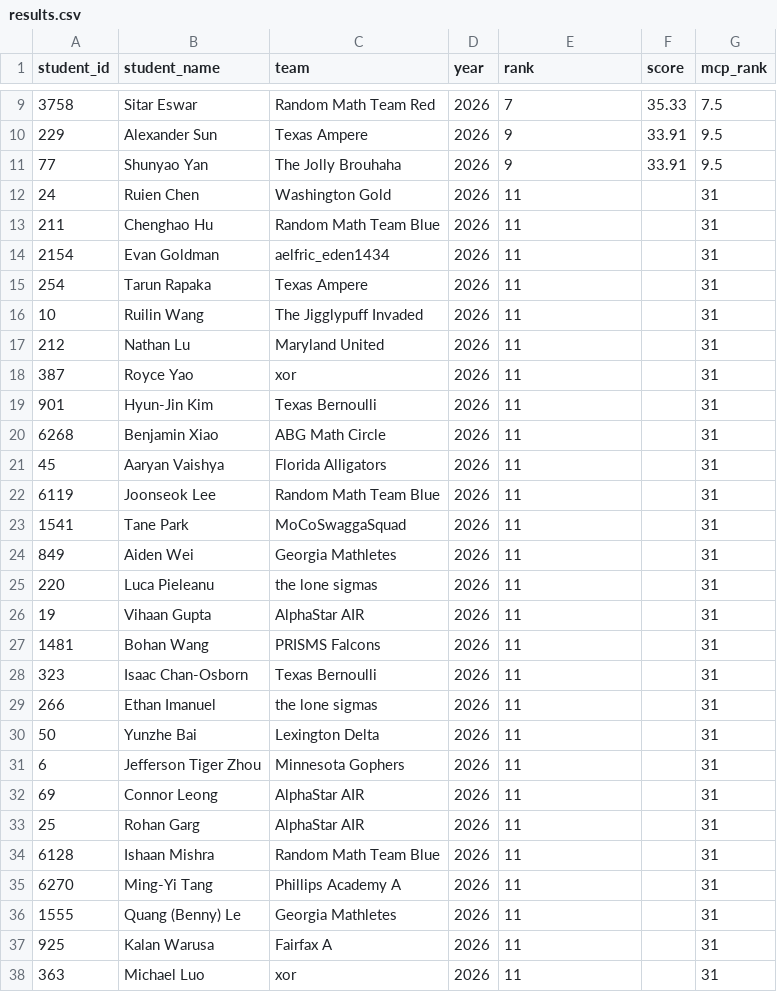
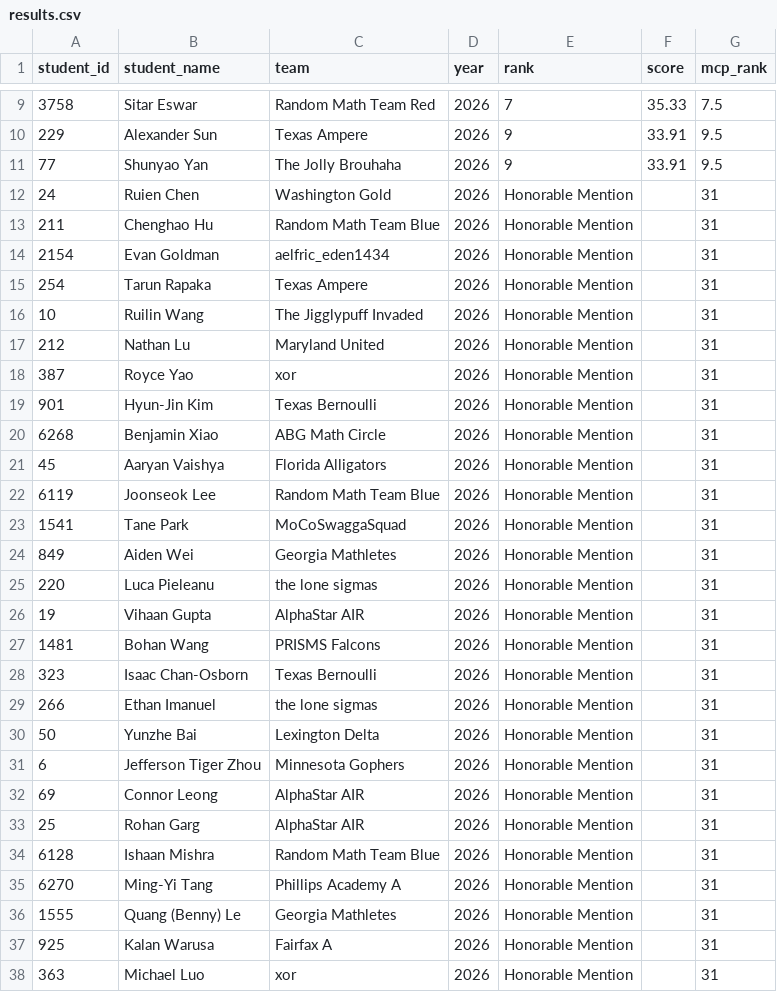
Before and after one commit to x-du/math-competition, a CSV file: database/contests/cmimc-algebra/year=2026/results.csv, drawn as a sheet; only a part is shown, gaps mark what is left out; the diff covers the shown part only.

Commit message:
Fixing ranks for CMIMC 2026.

```diff
--- a/database/contests/cmimc-algebra/year=2026/results.csv
+++ b/database/contests/cmimc-algebra/year=2026/results.csv
@@ -11,28 +11,28 @@ student_id,student_name,team,year,rank,score,mcp_rank
 77,Shunyao Yan,The Jolly Brouhaha,2026,9,33.91,9.5
-24,Ruien Chen,Washington Gold,2026,11,,31
-211,Chenghao Hu,Random Math Team Blue,2026,11,,31
-2154,Evan Goldman,aelfric_eden1434,2026,11,,31
-254,Tarun Rapaka,Texas Ampere,2026,11,,31
-10,Ruilin Wang,The Jigglypuff Invaded,2026,11,,31
-212,Nathan Lu,Maryland United,2026,11,,31
-387,Royce Yao,xor,2026,11,,31
-901,Hyun-Jin Kim,Texas Bernoulli,2026,11,,31
-6268,Benjamin Xiao,ABG Math Circle,2026,11,,31
-45,Aaryan Vaishya,Florida Alligators,2026,11,,31
-6119,Joonseok Lee,Random Math Team Blue,2026,11,,31
-1541,Tane Park,MoCoSwaggaSquad,2026,11,,31
-849,Aiden Wei,Georgia Mathletes,2026,11,,31
-220,Luca Pieleanu,the lone sigmas,2026,11,,31
-19,Vihaan Gupta,AlphaStar AIR,2026,11,,31
-1481,Bohan Wang,PRISMS Falcons,2026,11,,31
-323,Isaac Chan-Osborn,Texas Bernoulli,2026,11,,31
-266,Ethan Imanuel,the lone sigmas,2026,11,,31
-50,Yunzhe Bai,Lexington Delta,2026,11,,31
-6,Jefferson Tiger Zhou,Minnesota Gophers,2026,11,,31
-69,Connor Leong,AlphaStar AIR,2026,11,,31
-25,Rohan Garg,AlphaStar AIR,2026,11,,31
-6128,Ishaan Mishra,Random Math Team Blue,2026,11,,31
-6270,Ming-Yi Tang,Phillips Academy A,2026,11,,31
-1555,Quang (Benny) Le,Georgia Mathletes,2026,11,,31
-925,Kalan Warusa,Fairfax A,2026,11,,31
-363,Michael Luo,xor,2026,11,,31
+24,Ruien Chen,Washington Gold,2026,Honorable Mention,,31
+211,Chenghao Hu,Random Math Team Blue,2026,Honorable Mention,,31
+2154,Evan Goldman,aelfric_eden1434,2026,Honorable Mention,,31
+254,Tarun Rapaka,Texas Ampere,2026,Honorable Mention,,31
+10,Ruilin Wang,The Jigglypuff Invaded,2026,Honorable Mention,,31
+212,Nathan Lu,Maryland United,2026,Honorable Mention,,31
+387,Royce Yao,xor,2026,Honorable Mention,,31
+901,Hyun-Jin Kim,Texas Bernoulli,2026,Honorable Mention,,31
+6268,Benjamin Xiao,ABG Math Circle,2026,Honorable Mention,,31
+45,Aaryan Vaishya,Florida Alligators,2026,Honorable Mention,,31
+6119,Joonseok Lee,Random Math Team Blue,2026,Honorable Mention,,31
+1541,Tane Park,MoCoSwaggaSquad,2026,Honorable Mention,,31
+849,Aiden Wei,Georgia Mathletes,2026,Honorable Mention,,31
+220,Luca Pieleanu,the lone sigmas,2026,Honorable Mention,,31
+19,Vihaan Gupta,AlphaStar AIR,2026,Honorable Mention,,31
+1481,Bohan Wang,PRISMS Falcons,2026,Honorable Mention,,31
+323,Isaac Chan-Osborn,Texas Bernoulli,2026,Honorable Mention,,31
+266,Ethan Imanuel,the lone sigmas,2026,Honorable Mention,,31
+50,Yunzhe Bai,Lexington Delta,2026,Honorable Mention,,31
+6,Jefferson Tiger Zhou,Minnesota Gophers,2026,Honorable Mention,,31
+69,Connor Leong,AlphaStar AIR,2026,Honorable Mention,,31
+25,Rohan Garg,AlphaStar AIR,2026,Honorable Mention,,31
+6128,Ishaan Mishra,Random Math Team Blue,2026,Honorable Mention,,31
+6270,Ming-Yi Tang,Phillips Academy A,2026,Honorable Mention,,31
+1555,Quang (Benny) Le,Georgia Mathletes,2026,Honorable Mention,,31
+925,Kalan Warusa,Fairfax A,2026,Honorable Mention,,31
+363,Michael Luo,xor,2026,Honorable Mention,,31
```
Also changed, not shown: 14 edited cells elsewhere in this file, database/contests/cmimc-comb/year=2026/results.csv, database/contests/cmimc-geometry/year=2026/results.csv, 2 other files.
